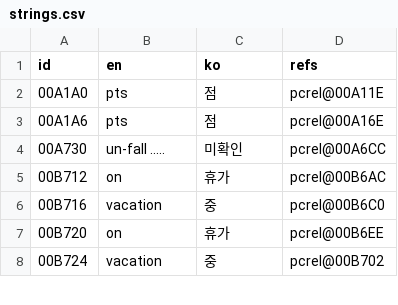
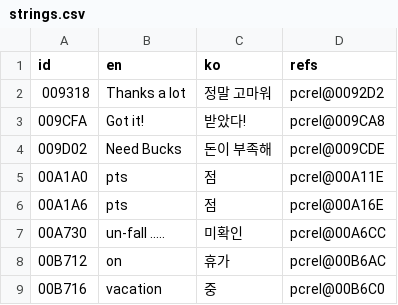
Before and after one commit to stPark-dev/Toejam_Earl_Korean, a CSV file: translations/strings.csv, drawn as a sheet; only a part is shown; the shorter side is filled out with more unchanged rows; the diff covers the shown part only; the diff names each change by its address in the sheet, - before the commit and + after, or states it on an @@ line.

```diff
--- a/translations/strings.csv
+++ b/translations/strings.csv
+row 2: 009318 | Thanks a lot | 정말 고마워 | pcrel@0092D2
+row 3: 009CFA | Got it! | 받았다! | pcrel@009CA8
+row 4: 009D02 | Need Bucks | 돈이 부족해 | pcrel@009CDE
```
Also changed, not shown: 21 added rows elsewhere in this file, 4 other files.
